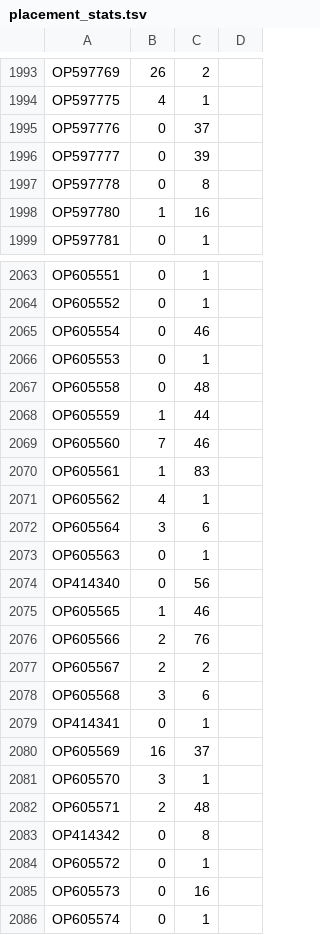
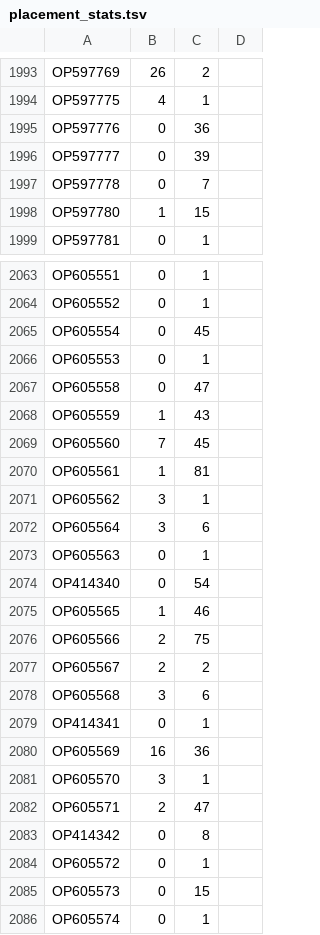
Before and after one commit to theosanderson/mpxTree, a TSV file: placement_stats.tsv, drawn as a sheet; only a part is shown, gaps mark what is left out; the diff covers the shown part only.

```diff
--- a/placement_stats.tsv
+++ b/placement_stats.tsv
@@ -1994,6 +1994,6 @@ OP597769	26	2
 OP597775	4	1	
-OP597776	0	37	
+OP597776	0	36	
 OP597777	0	39	
-OP597778	0	8	
-OP597780	1	16	
+OP597778	0	7	
+OP597780	1	15	
 OP597781	0	1	
@@ -2064,14 +2064,14 @@ OP605551	0	1
 OP605552	0	1	
-OP605554	0	46	
+OP605554	0	45	
 OP605553	0	1	
-OP605558	0	48	
-OP605559	1	44	
-OP605560	7	46	
-OP605561	1	83	
-OP605562	4	1	
+OP605558	0	47	
+OP605559	1	43	
+OP605560	7	45	
+OP605561	1	81	
+OP605562	3	1	
 OP605564	3	6	
 OP605563	0	1	
-OP414340	0	56	
+OP414340	0	54	
 OP605565	1	46	
-OP605566	2	76	
+OP605566	2	75	
 OP605567	2	2	
@@ -2079,8 +2079,8 @@ OP605568	3	6
 OP414341	0	1	
-OP605569	16	37	
+OP605569	16	36	
 OP605570	3	1	
-OP605571	2	48	
+OP605571	2	47	
 OP414342	0	8	
 OP605572	0	1	
-OP605573	0	16	
+OP605573	0	15	
 OP605574	0	1	
```
Also changed, not shown: 145 edited cells elsewhere in this file, 4 other files.
